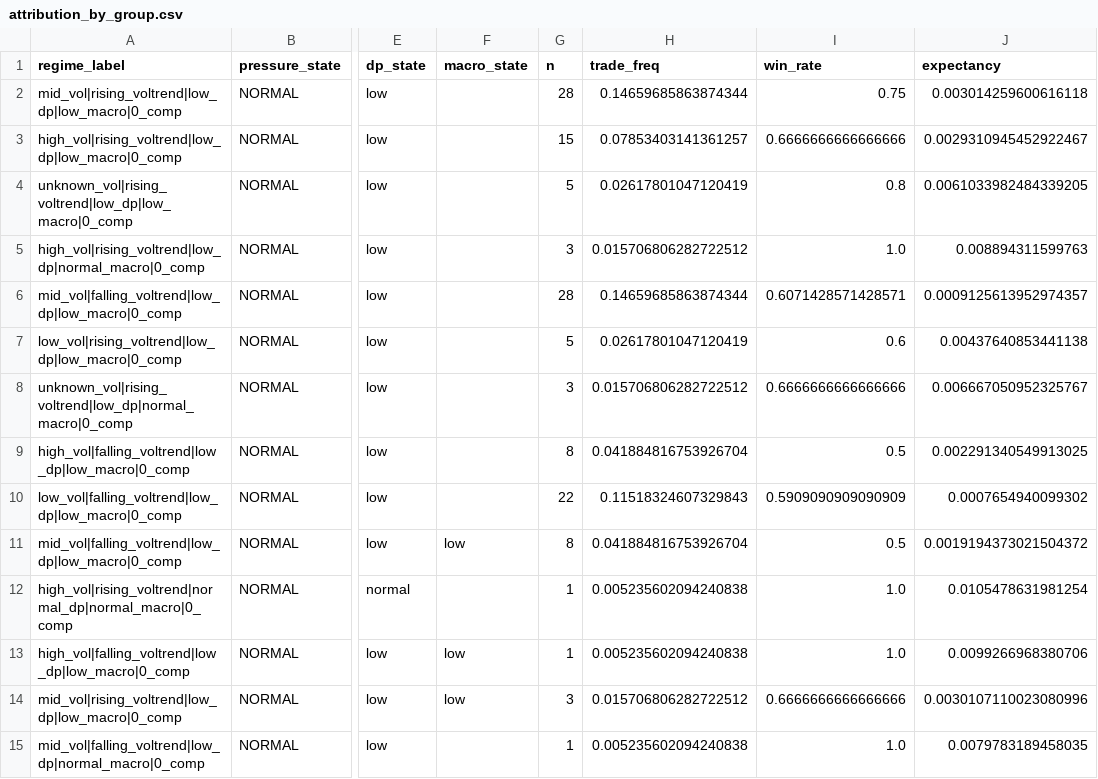
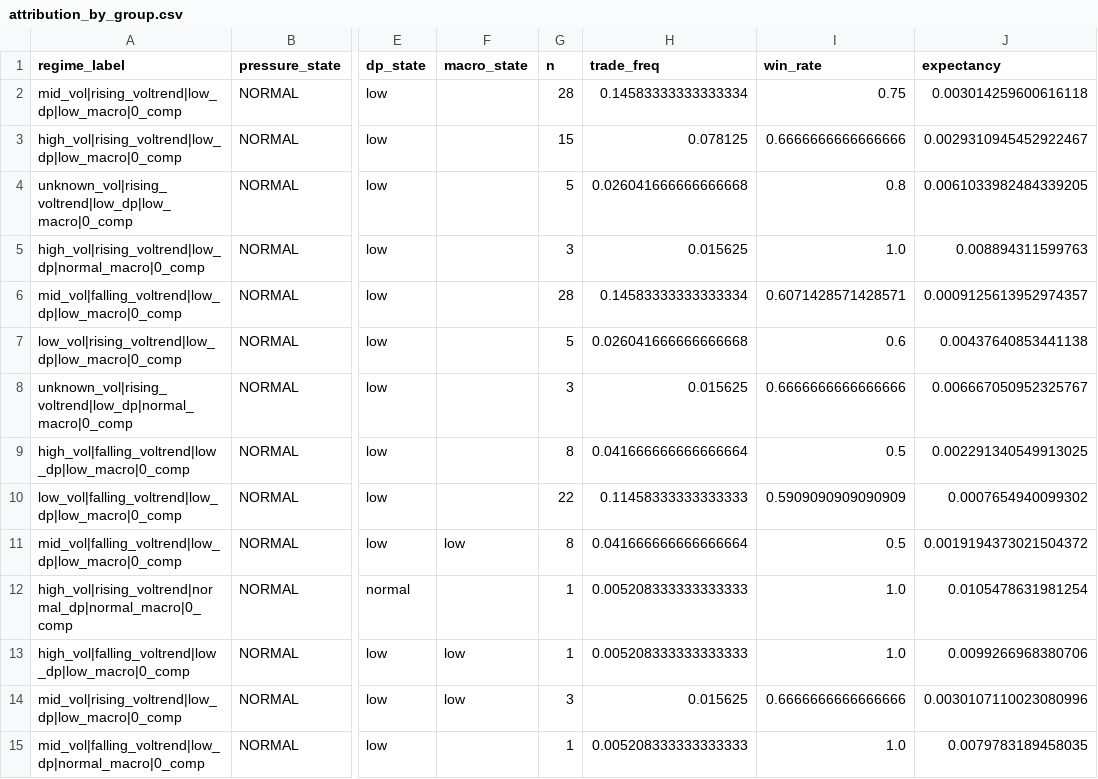
Before and after one commit to kvandre12-commits/SharpEdge-System, a CSV file: outputs/attribution_by_group.csv, drawn as a sheet; only a part is shown, gaps mark what is left out; the diff covers the shown part only; the diff names each change by its address in the sheet, - before the commit and + after, or states it on an @@ line.

```diff
--- a/outputs/attribution_by_group.csv
+++ b/outputs/attribution_by_group.csv
-H2 (trade_freq): 0.14659685863874344
+H2 (trade_freq): 0.14583333333333334
-H3 (trade_freq): 0.07853403141361257
+H3 (trade_freq): 0.078125
-H4 (trade_freq): 0.02617801047120419
+H4 (trade_freq): 0.026041666666666668
-H5 (trade_freq): 0.015706806282722512
+H5 (trade_freq): 0.015625
-H6 (trade_freq): 0.14659685863874344
+H6 (trade_freq): 0.14583333333333334
-H7 (trade_freq): 0.02617801047120419
+H7 (trade_freq): 0.026041666666666668
-H8 (trade_freq): 0.015706806282722512
+H8 (trade_freq): 0.015625
-H9 (trade_freq): 0.041884816753926704
+H9 (trade_freq): 0.041666666666666664
-H10 (trade_freq): 0.11518324607329843
+H10 (trade_freq): 0.11458333333333333
-H11 (trade_freq): 0.041884816753926704
+H11 (trade_freq): 0.041666666666666664
-H12:H13 (trade_freq): 0.005235602094240838
+H12:H13 (trade_freq): 0.005208333333333333
-H14 (trade_freq): 0.015706806282722512
+H14 (trade_freq): 0.015625
-H15 (trade_freq): 0.005235602094240838
+H15 (trade_freq): 0.005208333333333333
```
Also changed, not shown: 1 added row and 28 edited cells elsewhere in this file, outputs/attribution_daily.csv, outputs/edge_regime_pressure_dte.csv, 27 other files.
